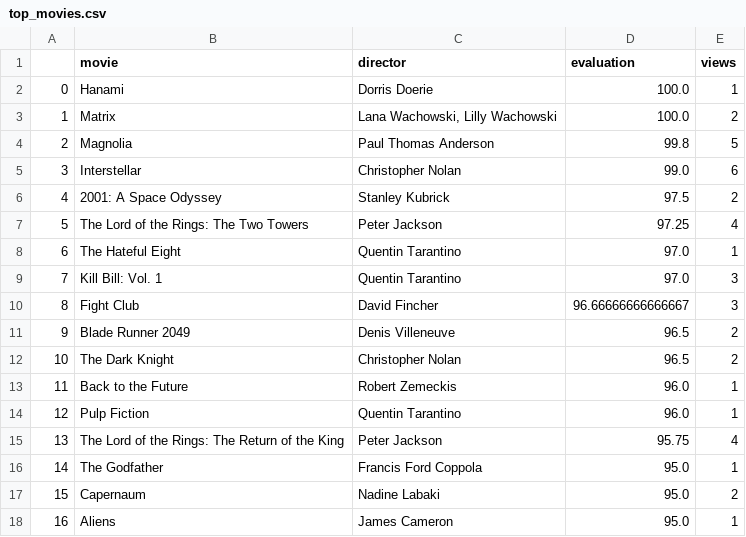
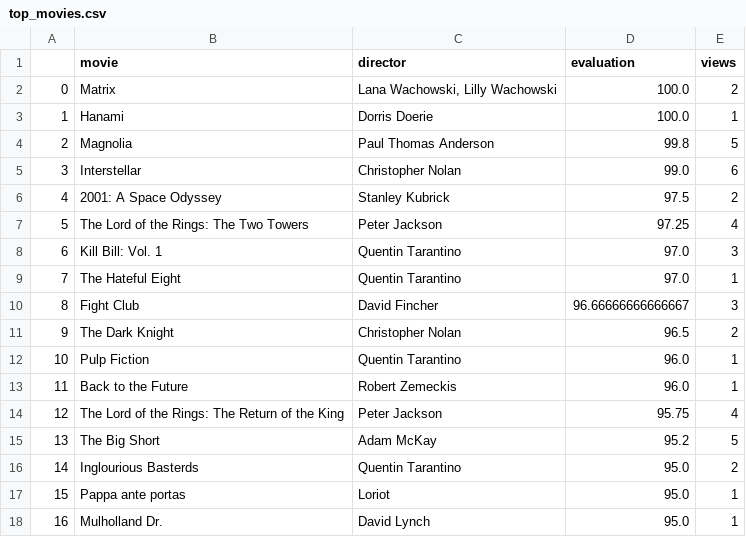
Before and after one commit to muellermax/muellermax.github.io, a CSV file: moviedashboard/top_movies.csv, drawn as a sheet; only a part is shown; the diff covers the shown part only.

```diff
--- a/moviedashboard/top_movies.csv
+++ b/moviedashboard/top_movies.csv
@@ -1,4 +1,4 @@
 ,movie,director,evaluation,views
-0,Hanami,Dorris Doerie,100.0,1
-1,Matrix,"Lana Wachowski, Lilly Wachowski",100.0,2
+0,Matrix,"Lana Wachowski, Lilly Wachowski",100.0,2
+1,Hanami,Dorris Doerie,100.0,1
 2,Magnolia,Paul Thomas Anderson,99.8,5
@@ -7,12 +7,12 @@
 5,The Lord of the Rings: The Two Towers,Peter Jackson,97.25,4
-6,The Hateful Eight,Quentin Tarantino,97.0,1
-7,Kill Bill: Vol. 1,Quentin Tarantino,97.0,3
+6,Kill Bill: Vol. 1,Quentin Tarantino,97.0,3
+7,The Hateful Eight,Quentin Tarantino,97.0,1
 8,Fight Club,David Fincher,96.66666666666667,3
-9,Blade Runner 2049,Denis Villeneuve,96.5,2
-10,The Dark Knight,Christopher Nolan,96.5,2
+9,The Dark Knight,Christopher Nolan,96.5,2
+10,Pulp Fiction,Quentin Tarantino,96.0,1
 11,Back to the Future,Robert Zemeckis,96.0,1
-12,Pulp Fiction,Quentin Tarantino,96.0,1
-13,The Lord of the Rings: The Return of the King ,Peter Jackson,95.75,4
-14,The Godfather,Francis Ford Coppola,95.0,1
-15,Capernaum,Nadine Labaki,95.0,2
-16,Aliens,James Cameron,95.0,1
+12,The Lord of the Rings: The Return of the King ,Peter Jackson,95.75,4
+13,The Big Short,Adam McKay,95.2,5
+14,Inglourious Basterds,Quentin Tarantino,95.0,2
+15,Pappa ante portas,Loriot,95.0,1
+16,Mulholland Dr.,David Lynch,95.0,1
```
Also changed, not shown: 24 edited cells elsewhere in this file, moviedashboard/recent_movies.csv.
